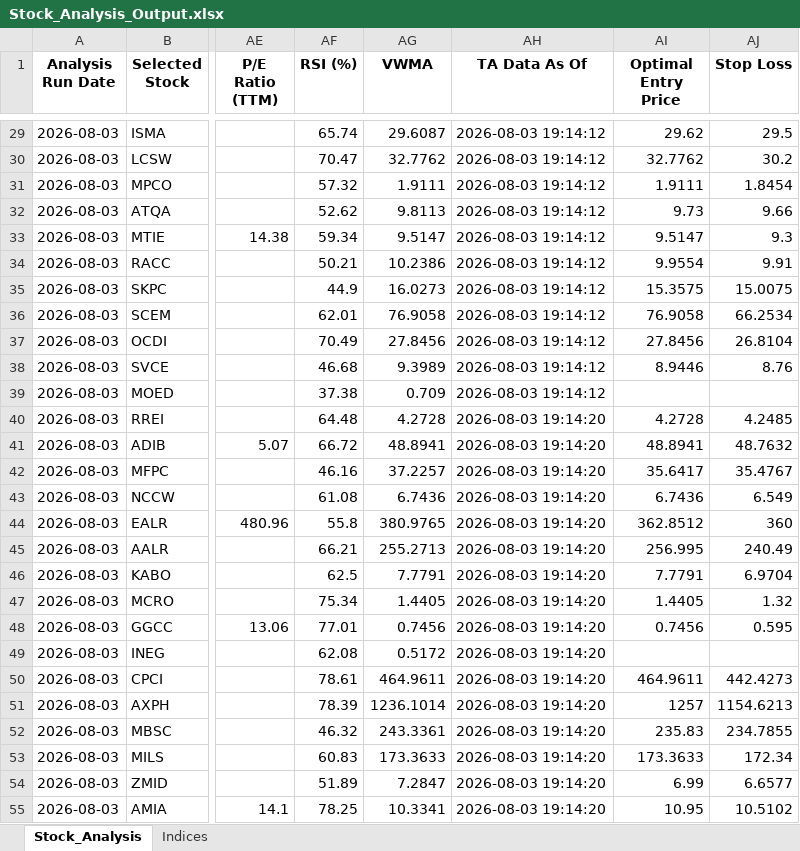
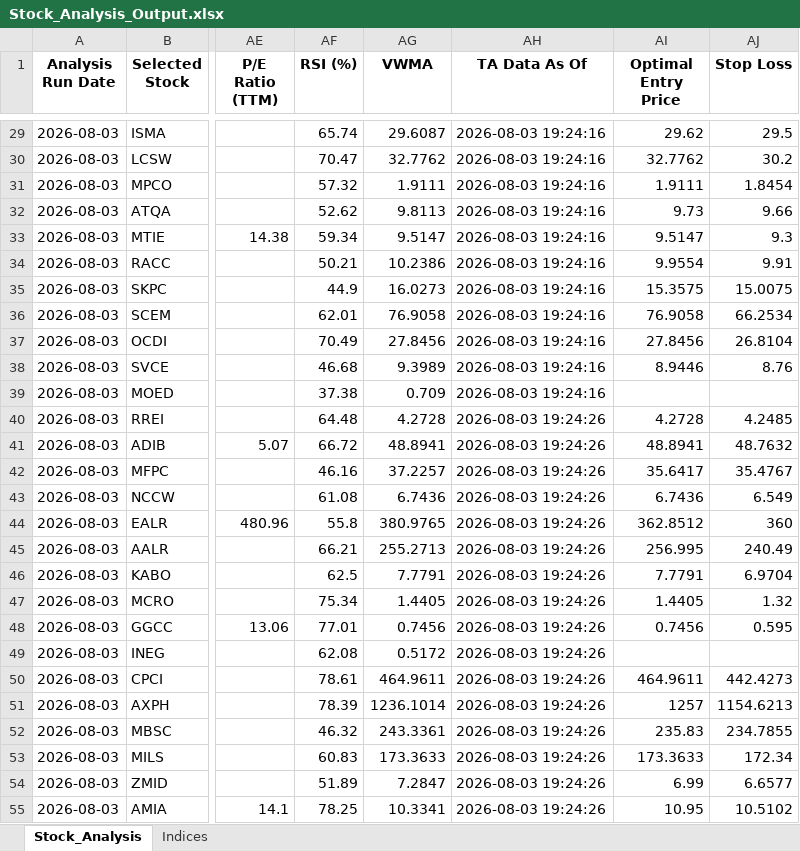
Before and after one commit to ARa2of/egx-stock-analysis, an Excel workbook: Stock_Analysis_Output.xlsx, sheet Stock_Analysis, drawn as a sheet; only a part is shown, gaps mark what is left out; values as stored, in another font and other column widths than the file's, no borders; the diff covers the shown part only; the diff names each change by its address in the sheet, - before the commit and + after, or states it on an @@ line.

```diff
--- a/Stock_Analysis_Output.xlsx (sheet Stock_Analysis)
+++ b/Stock_Analysis_Output.xlsx (sheet Stock_Analysis)
-AH29:AH39 (TA Data As Of): 2026-08-03 19:14:12
+AH29:AH39 (TA Data As Of): 2026-08-03 19:24:16
-AH40:AH55 (TA Data As Of): 2026-08-03 19:14:20
+AH40:AH55 (TA Data As Of): 2026-08-03 19:24:26
```
Also changed, not shown: 37 edited cells elsewhere in this sheet, sheet Indices.
